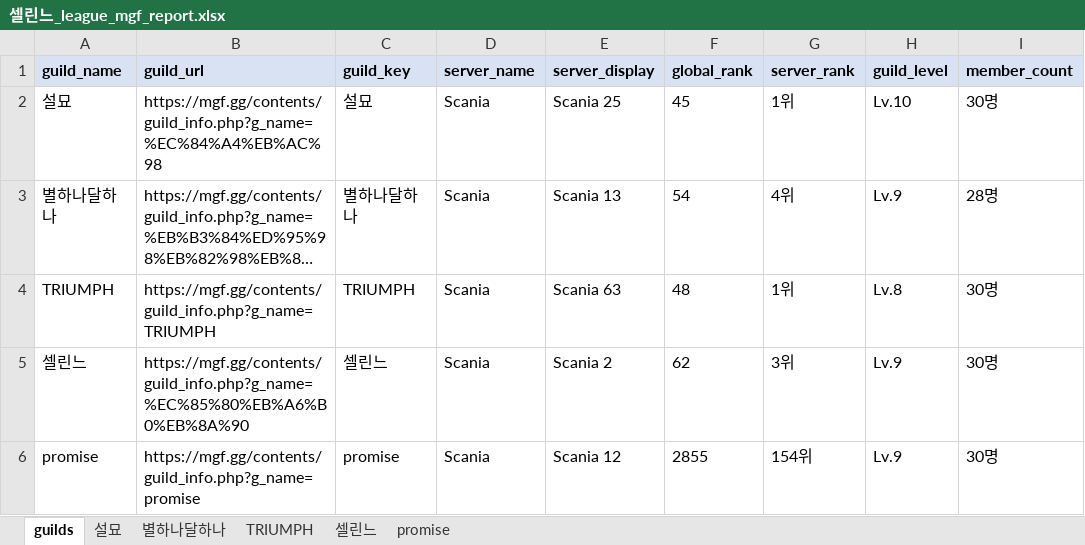
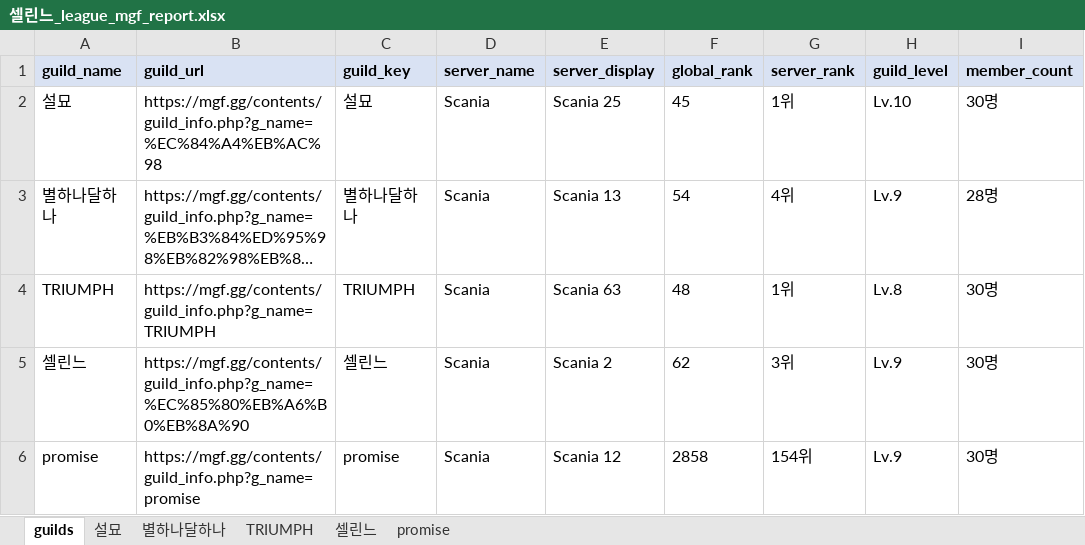
Before and after one commit to pogas/mgf_guild_match, an Excel workbook: reports/셀린느/history/2026-09-27/셀린느_league_mgf_report.xlsx, sheet guilds, drawn as a sheet; only a part is shown; long unchanged cells end in …; values as stored, in another font and other column widths than the file's, no borders; the diff names each change by its address in the sheet, - before the commit and + after, or states it on an @@ line.

```diff
--- a/reports/셀린느/history/2026-09-27/셀린느_league_mgf_report.xlsx (sheet guilds)
+++ b/reports/셀린느/history/2026-09-27/셀린느_league_mgf_report.xlsx (sheet guilds)
-F6 (global_rank): 2855
+F6 (global_rank): 2858
```
Also changed, not shown: sheet TRIUMPH, reports/빅딜/history/2026-09-27/빅딜_league_mgf_report.xlsx, reports/빅딜/history/2026-09-27/빅딜_training_mgf_report.xlsx, 29 other files.
